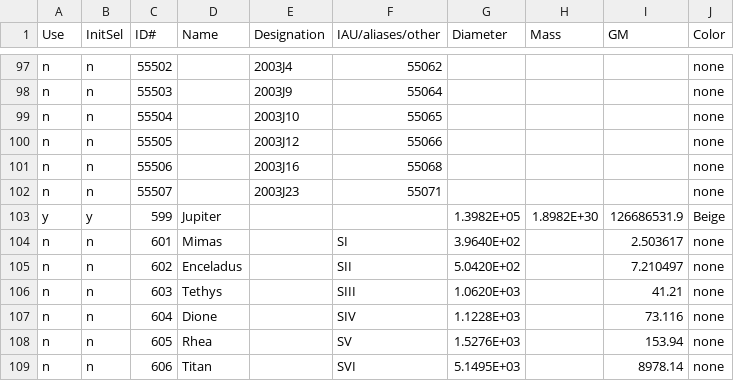
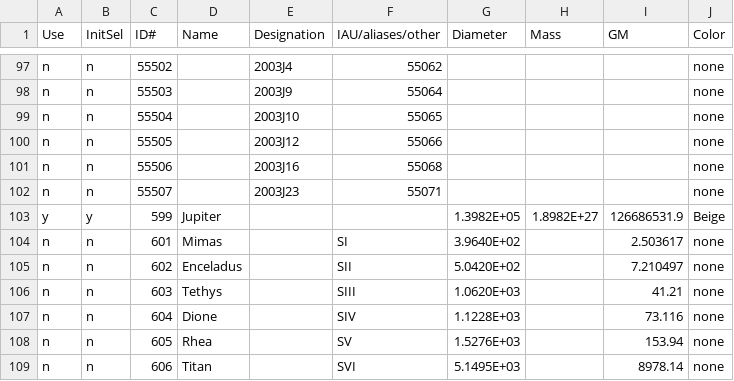
Before and after one commit to WoodManEXP/OrbitalSimOpenGL, a CSV file: InitJPL_Bodies.csv, drawn as a sheet; only a part is shown, gaps mark what is left out.

Commit message:
Correction for mass of Jupiter (it has regressed during placing of colors in /csv and .json files)

```diff
--- a/InitJPL_Bodies.csv
+++ b/InitJPL_Bodies.csv
@@ -102,3 +102,3 @@ n,n,55506,,2003J16,55068,,,,none
 n,n,55507,,2003J23,55071,,,,none
-y,y,599,Jupiter,,,1.3982E+05,1.8982E+30,126686531.9,Beige
+y,y,599,Jupiter,,,1.3982E+05,1.8982E+27,126686531.9,Beige
 n,n,601,Mimas,,SI,3.9640E+02,,2.503617,none
```
